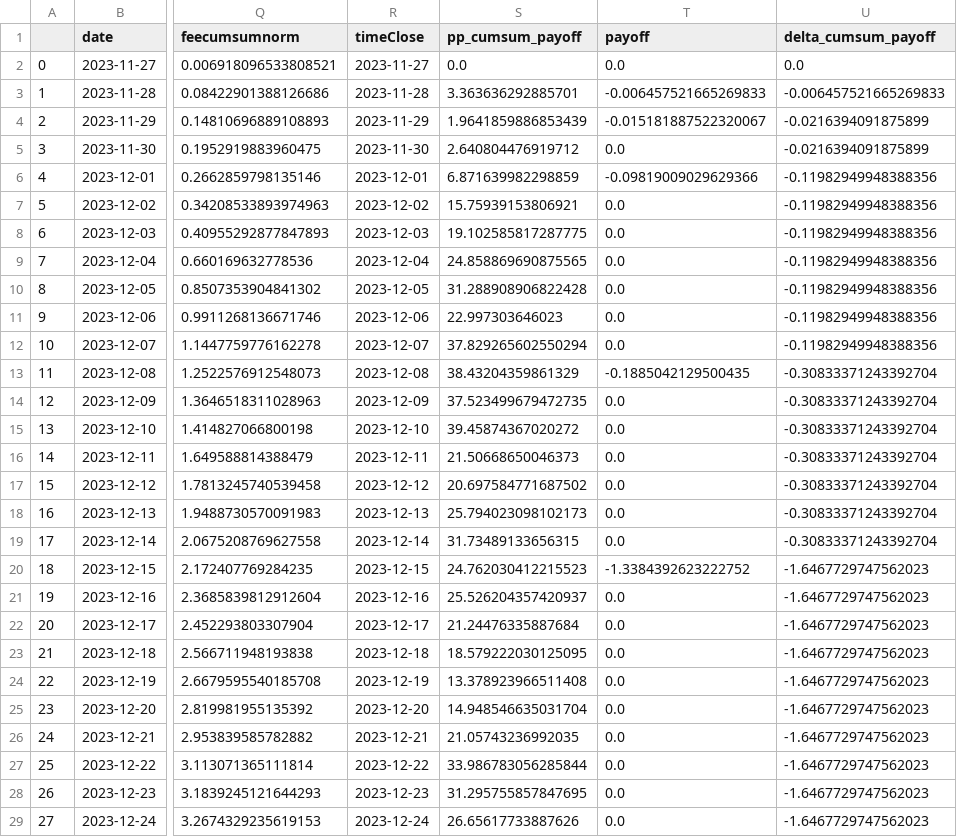
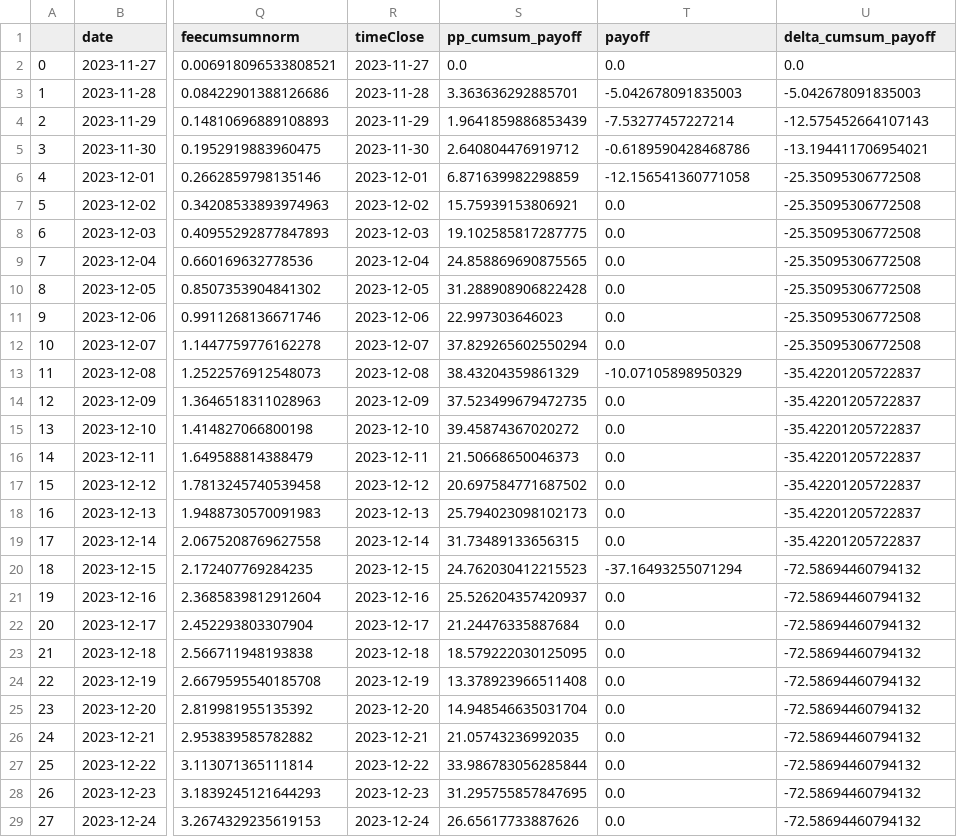
Before and after one commit to jiaxiang-cheng/definer, a CSV file: results/back-testing_delta-gamma_short.csv, drawn as a sheet; only a part is shown, gaps mark what is left out; the diff covers the shown part only; the diff names each change by its address in the sheet, - before the commit and + after, or states it on an @@ line.

```diff
--- a/results/back-testing_delta-gamma_short.csv
+++ b/results/back-testing_delta-gamma_short.csv
-T3 (payoff): -0.006457521665269833
+T3 (payoff): -5.042678091835003
-U3 (delta_cumsum_payoff): -0.006457521665269833
+U3 (delta_cumsum_payoff): -5.042678091835003
-T4 (payoff): -0.015181887522320067
+T4 (payoff): -7.53277457227214
-U4 (delta_cumsum_payoff): -0.0216394091875899
+U4 (delta_cumsum_payoff): -12.575452664107143
-T5 (payoff): 0.0
+T5 (payoff): -0.6189590428468786
-U5 (delta_cumsum_payoff): -0.0216394091875899
+U5 (delta_cumsum_payoff): -13.194411706954021
-T6 (payoff): -0.09819009029629366
+T6 (payoff): -12.156541360771058
-U6:U12 (delta_cumsum_payoff): -0.11982949948388356
+U6:U12 (delta_cumsum_payoff): -25.35095306772508
-T13 (payoff): -0.1885042129500435
+T13 (payoff): -10.07105898950329
-U13:U19 (delta_cumsum_payoff): -0.30833371243392704
+U13:U19 (delta_cumsum_payoff): -35.42201205722837
-T20 (payoff): -1.3384392623222752
+T20 (payoff): -37.16493255071294
-U20:U29 (delta_cumsum_payoff): -1.6467729747562023
+U20:U29 (delta_cumsum_payoff): -72.58694460794132
```
Also changed, not shown: 15 edited cells elsewhere in this file, 3 other files.
